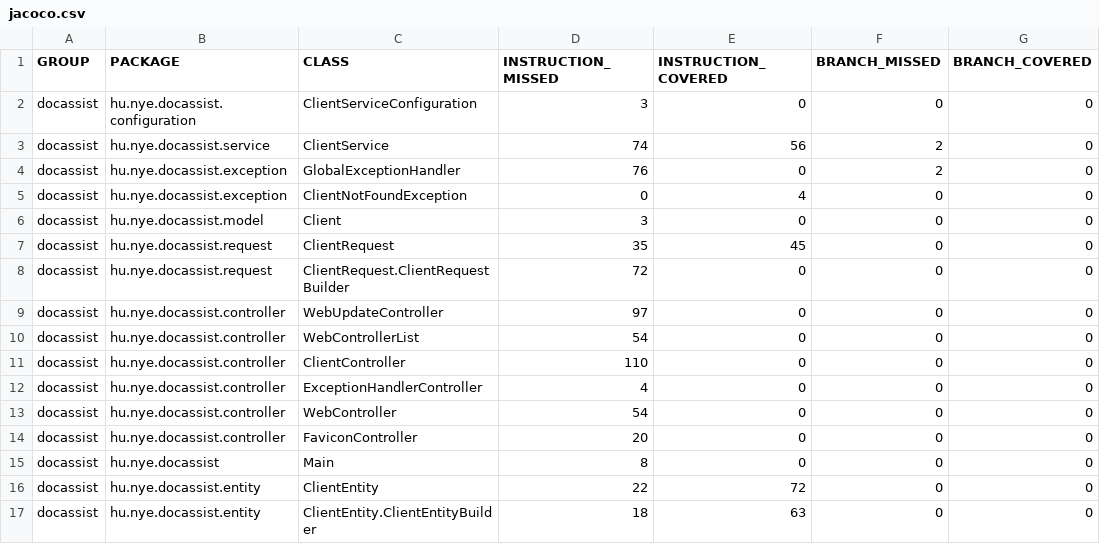
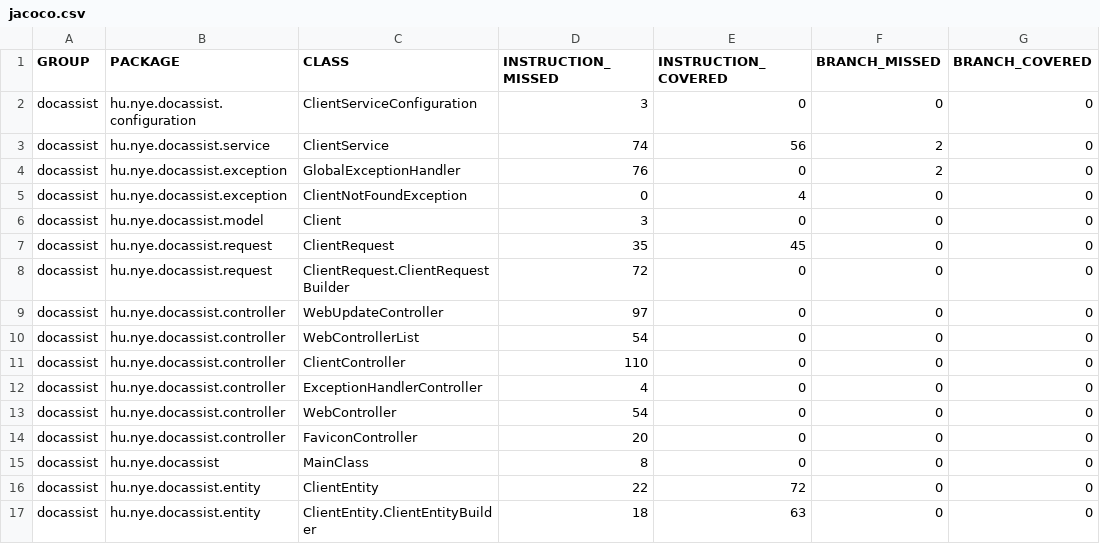
Before and after one commit to assassino1792/DocAssist, a CSV file: DocAssist/target/site/jacoco/jacoco.csv, drawn as a sheet; only a part is shown; the diff names each change by its address in the sheet, - before the commit and + after, or states it on an @@ line.

```diff
--- a/DocAssist/target/site/jacoco/jacoco.csv
+++ b/DocAssist/target/site/jacoco/jacoco.csv
-C15 (CLASS): Main
+C15 (CLASS): MainClass
```
Also changed, not shown: 23 other files.
